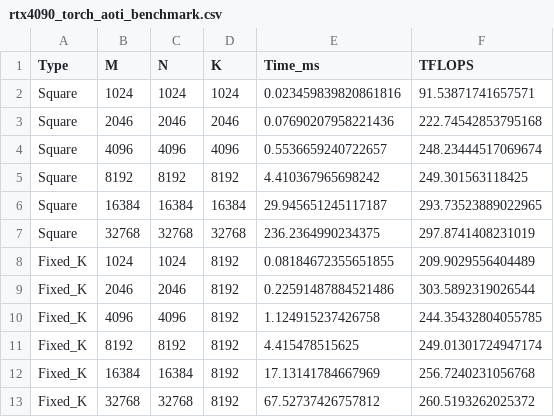
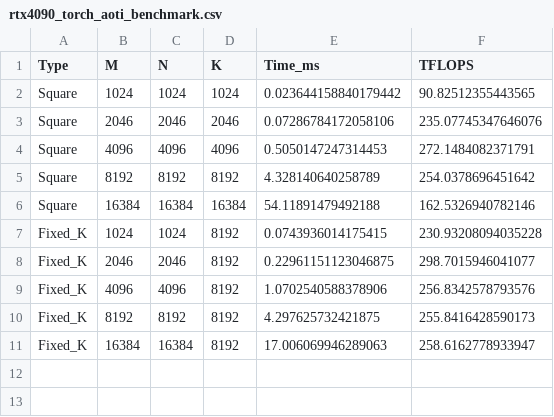
Before and after one commit to Mariiagrm/Python_Matmul_Benchmark, a CSV file: fp16_fp16_to_fp16/results/rtx4090_torch_aoti_benchmark.csv, drawn as a sheet.

```diff
--- a/fp16_fp16_to_fp16/results/rtx4090_torch_aoti_benchmark.csv
+++ b/fp16_fp16_to_fp16/results/rtx4090_torch_aoti_benchmark.csv
@@ -1,13 +1,11 @@
 Type,M,N,K,Time_ms,TFLOPS
-Square,1024,1024,1024,0.023459839820861816,91.53871741657571
-Square,2046,2046,2046,0.07690207958221436,222.74542853795168
-Square,4096,4096,4096,0.5536659240722657,248.23444517069674
-Square,8192,8192,8192,4.410367965698242,249.301563118425
-Square,16384,16384,16384,29.945651245117187,293.73523889022965
-Square,32768,32768,32768,236.2364990234375,297.8741408231019
-Fixed_K,1024,1024,8192,0.08184672355651855,209.9029556404489
-Fixed_K,2046,2046,8192,0.22591487884521486,303.5892319026544
-Fixed_K,4096,4096,8192,1.124915237426758,244.35432804055785
-Fixed_K,8192,8192,8192,4.415478515625,249.01301724947174
-Fixed_K,16384,16384,8192,17.13141784667969,256.7240231056768
-Fixed_K,32768,32768,8192,67.52737426757812,260.5193262025372
+Square,1024,1024,1024,0.023644158840179442,90.82512355443565
+Square,2046,2046,2046,0.07286784172058106,235.07745347646076
+Square,4096,4096,4096,0.5050147247314453,272.1484082371791
+Square,8192,8192,8192,4.328140640258789,254.0378696451642
+Square,16384,16384,16384,54.11891479492188,162.5326940782146
+Fixed_K,1024,1024,8192,0.0743936014175415,230.93208094035228
+Fixed_K,2046,2046,8192,0.22961151123046875,298.7015946041077
+Fixed_K,4096,4096,8192,1.0702540588378906,256.8342578793576
+Fixed_K,8192,8192,8192,4.297625732421875,255.8416428590173
+Fixed_K,16384,16384,8192,17.006069946289063,258.6162778933947
```
Also changed, not shown: fp16_fp16_to_fp16/results/rtx4090_benchmark_jit.csv, fp16_fp16_to_fp16/results/rtx4090_pytorch_eager.csv, 36 other files.
